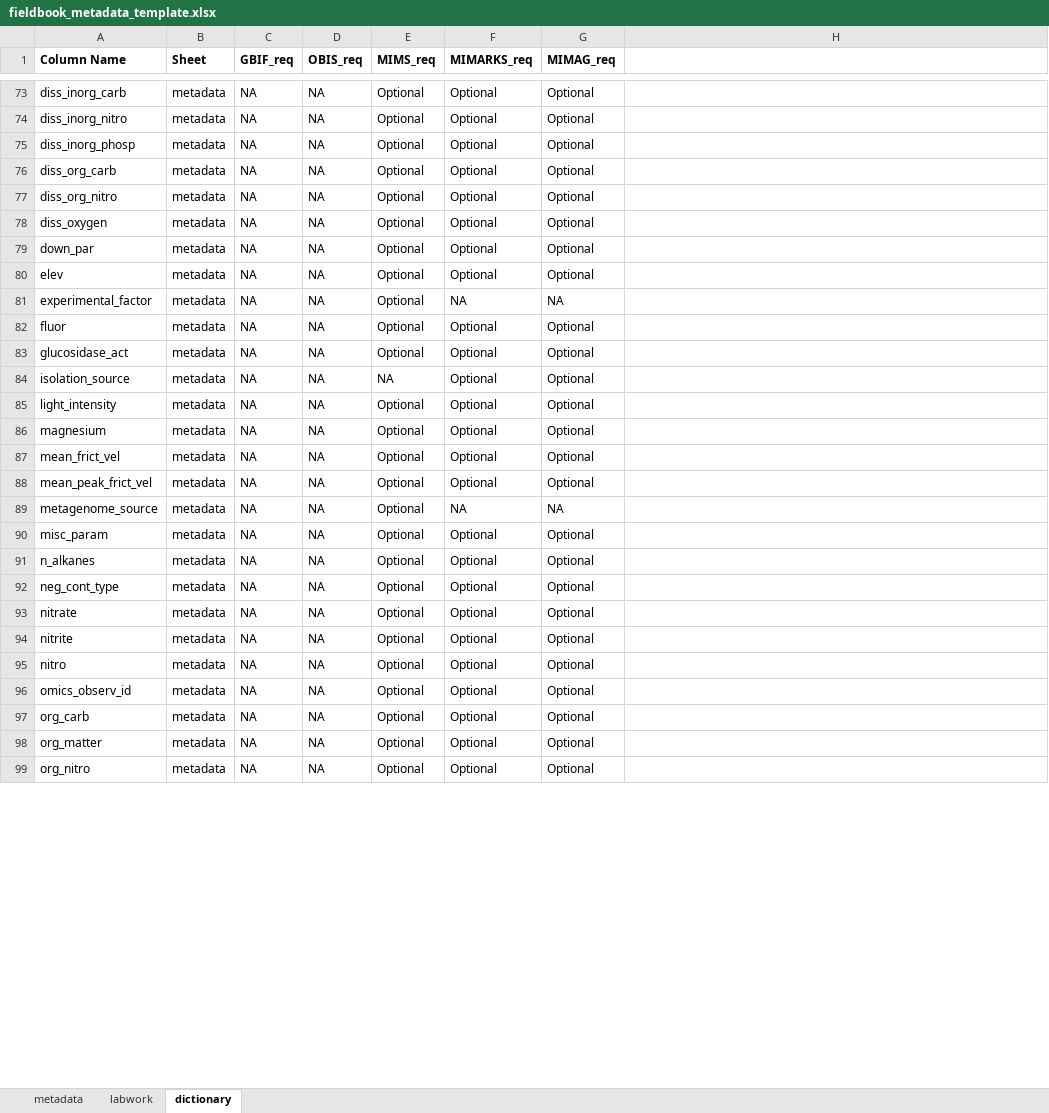
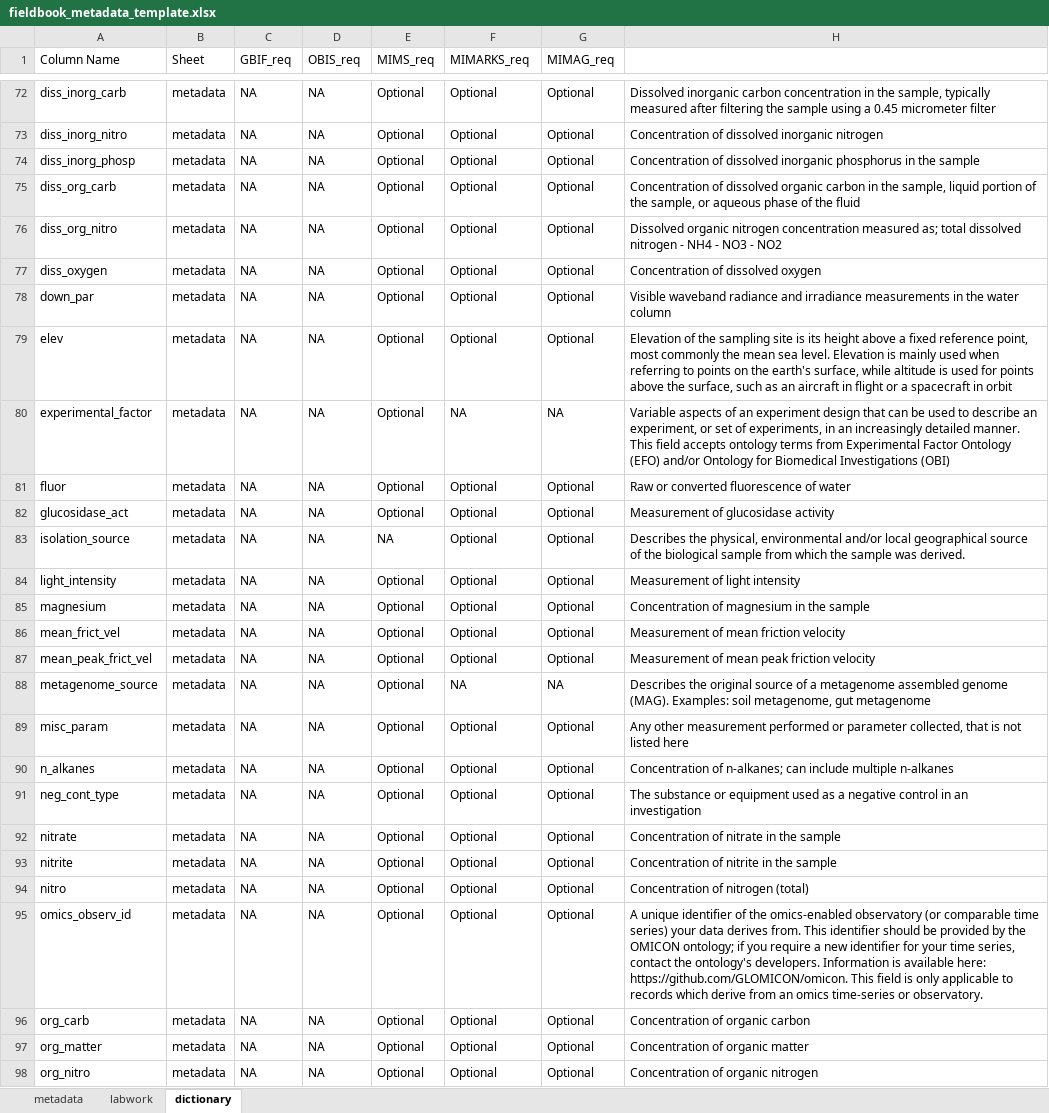
Before and after one commit to ksawatzki/pristinedna-archive, an Excel workbook: templates/fieldbook_metadata_template.xlsx, sheet dictionary, drawn as a sheet; only a part is shown, gaps mark what is left out; values as stored, in another font and other column widths than the file's, no borders; conditional formats not drawn; addresses are those after the commit; the diff covers the shown part only; the diff names each change by its address in the sheet, - before the commit and + after, or states it on an @@ line.

```diff
--- a/templates/fieldbook_metadata_template.xlsx (sheet dictionary)
+++ b/templates/fieldbook_metadata_template.xlsx (sheet dictionary)
-A1:G1 bold: on
+A1:G1 bold: off
-H72: (empty)
+H72: Dissolved inorganic carbon concentration in the sample, typically measured after filtering the sample using a 0.45 micrometer filter
-H73: (empty)
+H73: Concentration of dissolved inorganic nitrogen
-H74: (empty)
+H74: Concentration of dissolved inorganic phosphorus in the sample
-H75: (empty)
+H75: Concentration of dissolved organic carbon in the sample, liquid portion of the sample, or aqueous phase of the fluid
-H76: (empty)
+H76: Dissolved organic nitrogen concentration measured as; total dissolved nitrogen - NH4 - NO3 - NO2
-H77: (empty)
+H77: Concentration of dissolved oxygen
-H78: (empty)
+H78: Visible waveband radiance and irradiance measurements in the water column
-H79: (empty)
+H79: Elevation of the sampling site is its height above a fixed reference point, most commonly the mean sea level. Elevation is mainly used when referring to points on the earth's surface, while altitude is used for points above the surface, such as an aircraft in flight or a spacecraft in orbit
-H80: (empty)
+H80: Variable aspects of an experiment design that can be used to describe an experiment, or set of experiments, in an increasingly detailed manner. This field accepts ontology terms from Experimental Factor Ontology (EFO) and/or Ontology for Biomedical Investigations (OBI)
-H81: (empty)
+H81: Raw or converted fluorescence of water
-H82: (empty)
+H82: Measurement of glucosidase activity
-H83: (empty)
+H83: Describes the physical, environmental and/or local geographical source of the biological sample from which the sample was derived.
-H84: (empty)
+H84: Measurement of light intensity
-H85: (empty)
+H85: Concentration of magnesium in the sample
-H86: (empty)
+H86: Measurement of mean friction velocity
-H87: (empty)
+H87: Measurement of mean peak friction velocity
-H88: (empty)
+H88: Describes the original source of a metagenome assembled genome (MAG). Examples: soil metagenome, gut metagenome
-H89: (empty)
+H89: Any other measurement performed or parameter collected, that is not listed here
-H90: (empty)
+H90: Concentration of n-alkanes; can include multiple n-alkanes
-H91: (empty)
+H91: The substance or equipment used as a negative control in an investigation
-H92: (empty)
+H92: Concentration of nitrate in the sample
-H93: (empty)
+H93: Concentration of nitrite in the sample
-H94: (empty)
+H94: Concentration of nitrogen (total)
-H95: (empty)
+H95: A unique identifier of the omics-enabled observatory (or comparable time series) your data derives from. This identifier should be provided by the OMICON ontology; if you require a new identifier for your time series, contact the ontology's developers. Information is available here: https://github.com/GLOMICON/omicon. This field is only applicable to records which derive from an omics time-series or observatory.
-H96: (empty)
+H96: Concentration of organic carbon
-H97: (empty)
+H97: Concentration of organic matter
-H98: (empty)
+H98: Concentration of organic nitrogen
```
Also changed, not shown: 1 removed row and 111 edited cells elsewhere in this sheet, sheet labwork, sheet metadata, 3 other files.
